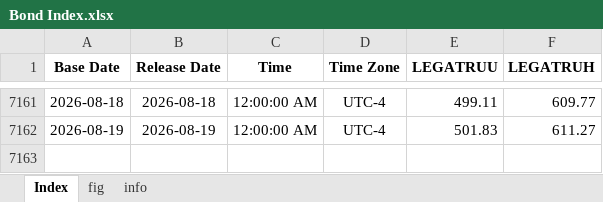
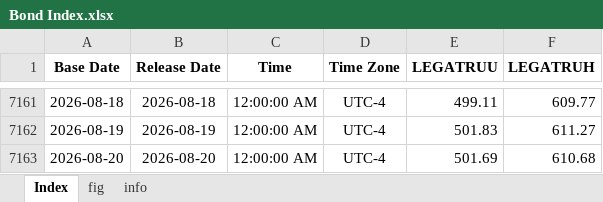
Before and after one commit to Tommylee1013/FinancialData, an Excel workbook: data_lake/Index/Bond Index.xlsx, sheet Index, drawn as a sheet; only a part is shown, gaps mark what is left out; values as stored, in another font and other column widths than the file's, no borders; the diff names each change by its address in the sheet, - before the commit and + after, or states it on an @@ line.

```diff
--- a/data_lake/Index/Bond Index.xlsx (sheet Index)
+++ b/data_lake/Index/Bond Index.xlsx (sheet Index)
+row 7163: 2026-08-20 | 2026-08-20 | 12:00:00 AM | UTC-4 | 501.69 | 610.68
```
Also changed, not shown: charts or pictures, data_lake/freight/china containerized freight index.xlsx, data_lake/freight/world container index.xlsx, 11 other files.
